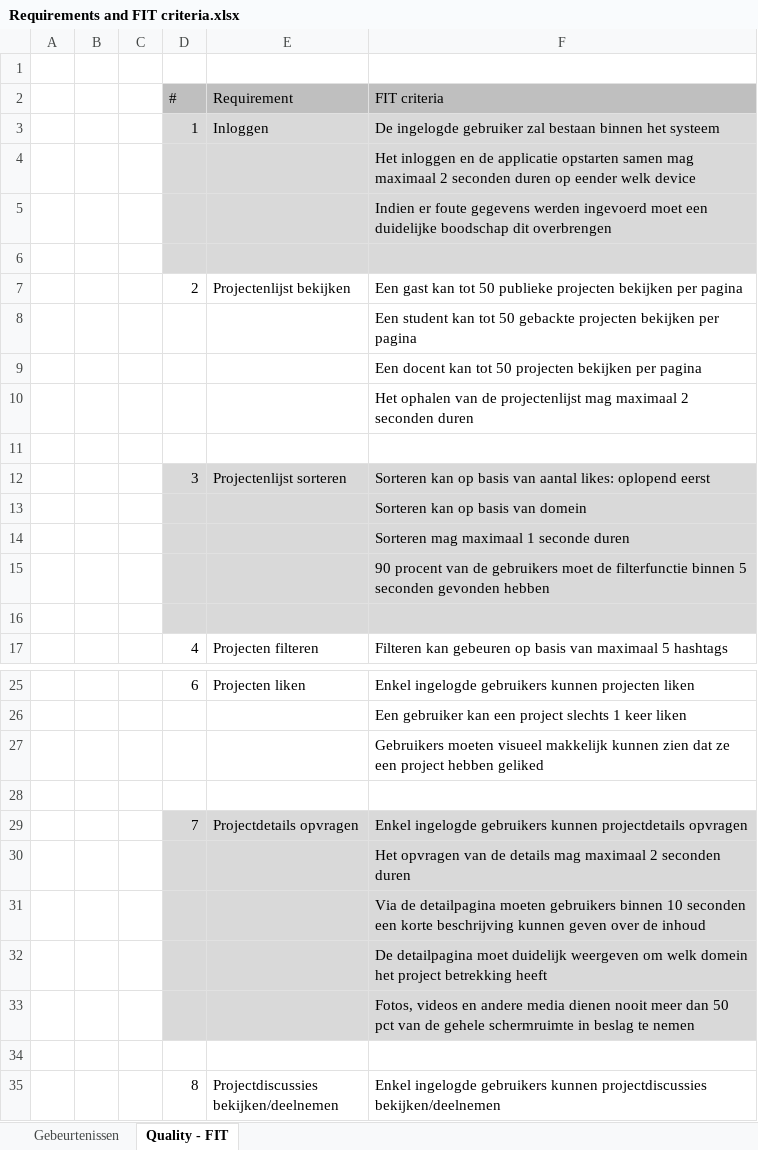
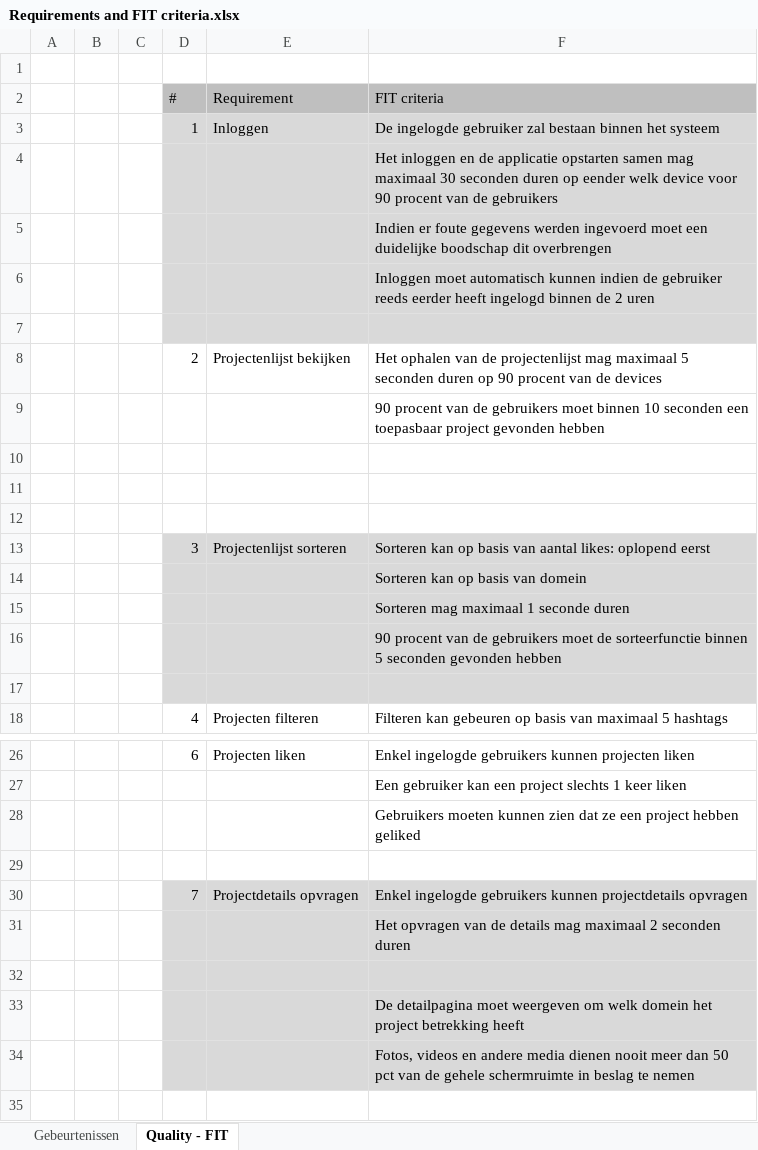
Before and after one commit to niekvandael/iTalent, an Excel workbook: italent/documents/analyse/Requirements and FIT criteria.xlsx, sheet Quality - FIT, drawn as a sheet; only a part is shown, gaps mark what is left out; the shorter side is filled out with more unchanged rows; values as stored, in another font and other column widths than the file's, no borders; addresses are those after the commit; the diff names each change by its address in the sheet, - before the commit and + after, or states it on an @@ line.

Commit message:
123 - Rework new project page/comtroller ( https://italent.cloudapp.net:9443/ccm/web/projects/iTalent#action=com.ibm.team.workitem.viewWorkItem&id=123 )

```diff
--- a/italent/documents/analyse/Requirements and FIT criteria.xlsx (sheet Quality - FIT)
+++ b/italent/documents/analyse/Requirements and FIT criteria.xlsx (sheet Quality - FIT)
-F4 (FIT criteria): …mag maximaal 2 seconden duren op eender welk device
+F4 (FIT criteria): …mag maximaal 30 seconden duren op eender welk device voor 90 procent van de gebruikers
+row 6:  |  |  |  |  | Inloggen moet automatisch kunnen indien de gebruiker reeds eerder heeft ingelogd binnen de 2 uren
-F8 (FIT criteria): Een gast kan tot 50 publieke projecten bekijken per pagina
+F8 (FIT criteria): Het ophalen van de projectenlijst mag maximaal 5 seconden duren op 90 procent van de devices
-F9 (FIT criteria): Een student kan tot 50 gebackte projecten bekijken per pagina
+F9 (FIT criteria): 90 procent van de gebruikers moet binnen 10 seconden een toepasbaar project gevonden hebben
-F10 (FIT criteria): Een docent kan tot 50 projecten bekijken per pagina
+F10 (FIT criteria): (empty)
-F11 (FIT criteria): Het ophalen van de projectenlijst mag maximaal 2 seconden duren
+F11 (FIT criteria): (empty)
-F16 (FIT criteria): …moet de filterfunctie binnen 5…
+F16 (FIT criteria): …moet de sorteerfunctie binnen 5…
-F28 (FIT criteria): Gebruikers moeten visueel makkelijk kunnen zien…
+F28 (FIT criteria): Gebruikers moeten kunnen zien…
-F32 (FIT criteria): Via de detailpagina moeten gebruikers binnen 10 seconden een korte beschrijving kunnen geven over de inhoud
+F32 (FIT criteria): (empty)
-F33 (FIT criteria): …detailpagina moet duidelijk weergeven om…
+F33 (FIT criteria): …detailpagina moet weergeven om…
```
Also changed, not shown: 1 other file.
